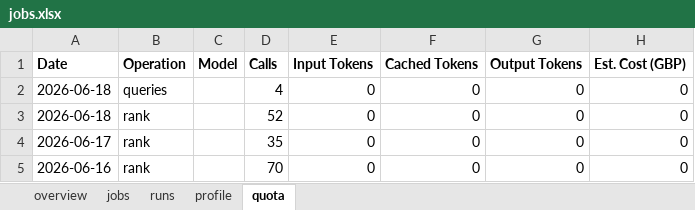
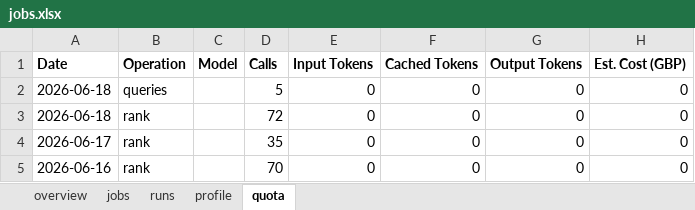
Before and after one commit to dcracknell/find_a_job_automator, an Excel workbook: data/jobs.xlsx, sheet quota, drawn as a sheet; values as stored, in another font and other column widths than the file's, no borders; the diff names each change by its address in the sheet, - before the commit and + after, or states it on an @@ line.

```diff
--- a/data/jobs.xlsx (sheet quota)
+++ b/data/jobs.xlsx (sheet quota)
-D2 (Calls): 4
+D2 (Calls): 5
-D3 (Calls): 52
+D3 (Calls): 72
```
Also changed, not shown: sheet jobs, sheet runs, sheet overview, hidden cells, 11 other files.
